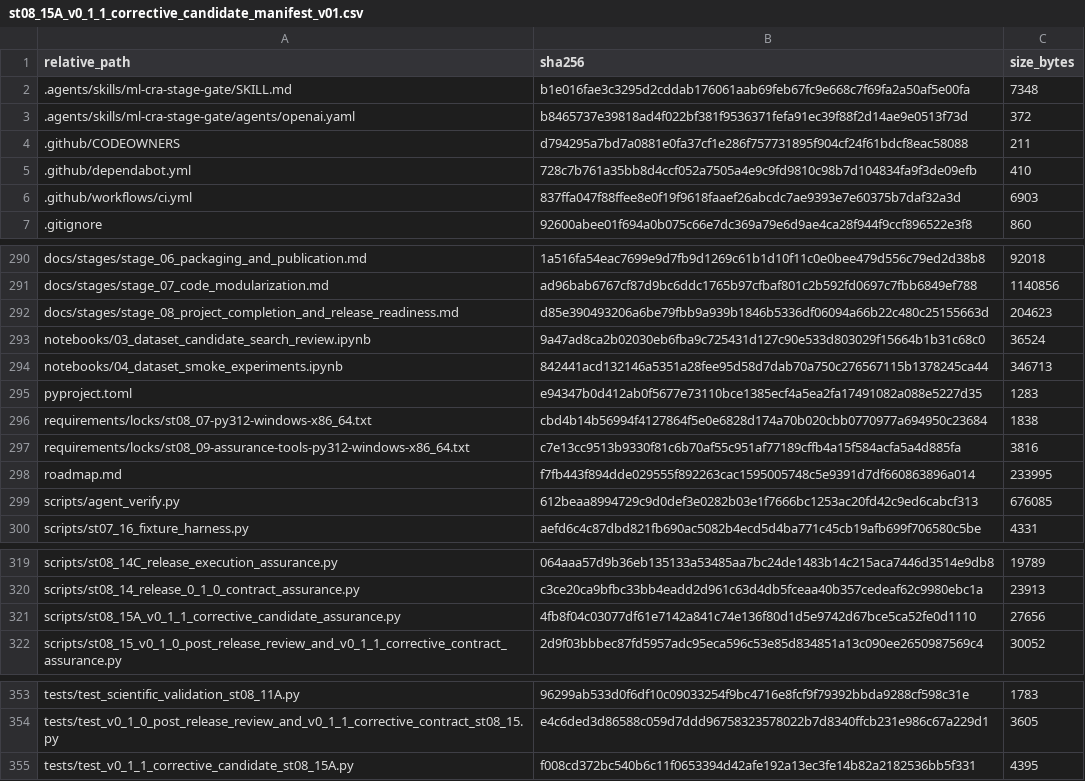
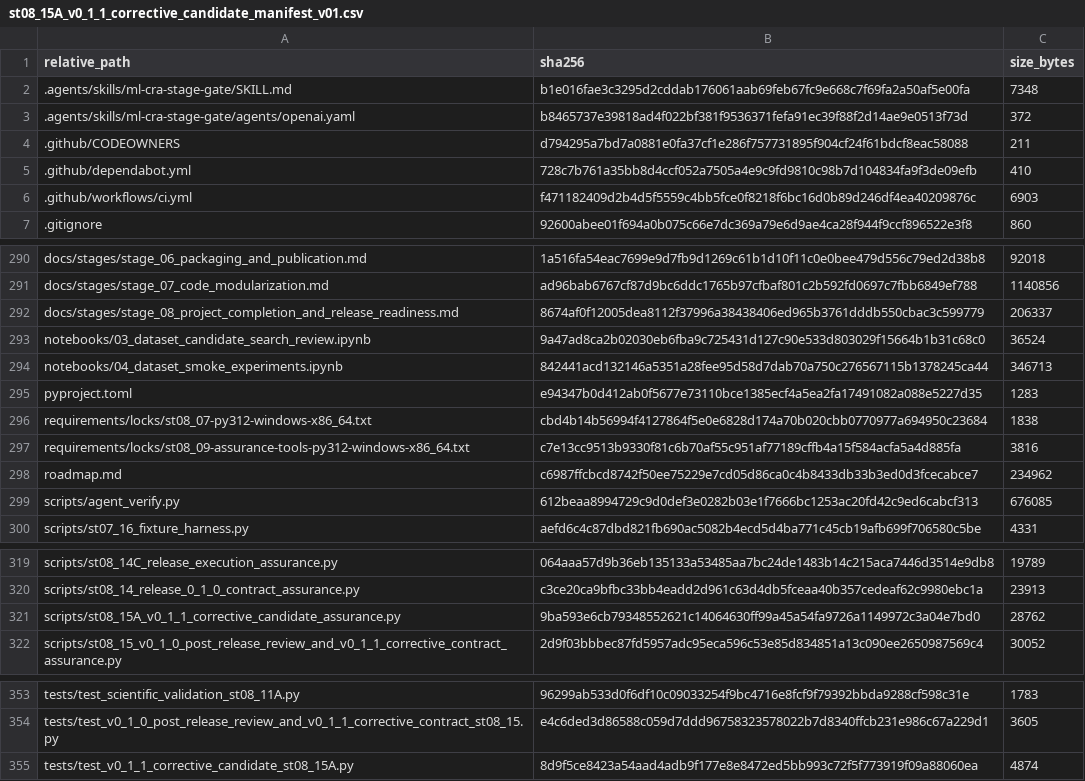
Before and after one commit to Vanargo/ML-CRA, a CSV file: data_registry/st08_15A_v0_1_1_corrective_candidate_manifest_v01.csv, drawn as a sheet; only a part is shown, gaps mark what is left out.

Commit message:
Repair ST08_15A clean-install candidate selection

```diff
--- a/data_registry/st08_15A_v0_1_1_corrective_candidate_manifest_v01.csv
+++ b/data_registry/st08_15A_v0_1_1_corrective_candidate_manifest_v01.csv
@@ -5,3 +5,3 @@ relative_path,sha256,size_bytes
 .github/dependabot.yml,728c7b761a35bb8d4ccf052a7505a4e9c9fd9810c98b7d104834fa9f3de09efb,410
-.github/workflows/ci.yml,837ffa047f88ffee8e0f19f9618faaef26abcdc7ae9393e7e60375b7daf32a3d,6903
+.github/workflows/ci.yml,f471182409d2b4d5f5559c4bb5fce0f8218f6bc16d0b89d246df4ea40209876c,6903
 .gitignore,92600abee01f694a0b075c66e7dc369a79e6d9ae4ca28f944f9ccf896522e3f8,860
@@ -291,3 +291,3 @@ docs/stages/stage_06_packaging_and_publication.md,1a516fa54eac7699e9d7fb9d1269c6
 docs/stages/stage_07_code_modularization.md,ad96bab6767cf87d9bc6ddc1765b97cfbaf801c2b592fd0697c7fbb6849ef788,1140856
-docs/stages/stage_08_project_completion_and_release_readiness.md,d85e390493206a6be79fbb9a939b1846b5336df06094a66b22c480c25155663d,204623
+docs/stages/stage_08_project_completion_and_release_readiness.md,8674af0f12005dea8112f37996a38438406ed965b3761dddb550cbac3c599779,206337
 notebooks/03_dataset_candidate_search_review.ipynb,9a47ad8ca2b02030eb6fba9c725431d127c90e533d803029f15664b1b31c68c0,36524
@@ -297,3 +297,3 @@ requirements/locks/st08_07-py312-windows-x86_64.txt,cbd4b14b56994f4127864f5e0e68
 requirements/locks/st08_09-assurance-tools-py312-windows-x86_64.txt,c7e13cc9513b9330f81c6b70af55c951af77189cffb4a15f584acfa5a4d885fa,3816
-roadmap.md,f7fb443f894dde029555f892263cac1595005748c5e9391d7df660863896a014,233995
+roadmap.md,c6987ffcbcd8742f50ee75229e7cd05d86ca0c4b8433db33b3ed0d3fcecabce7,234962
 scripts/agent_verify.py,612beaa8994729c9d0def3e0282b03e1f7666bc1253ac20fd42c9ed6cabcf313,676085
@@ -320,3 +320,3 @@ scripts/st08_14C_release_execution_assurance.py,064aaa57d9b36eb135133a53485aa7bc
 scripts/st08_14_release_0_1_0_contract_assurance.py,c3ce20ca9bfbc33bb4eadd2d961c63d4db5fceaa40b357cedeaf62c9980ebc1a,23913
-scripts/st08_15A_v0_1_1_corrective_candidate_assurance.py,4fb8f04c03077df61e7142a841c74e136f80d1d5e9742d67bce5ca52fe0d1110,27656
+scripts/st08_15A_v0_1_1_corrective_candidate_assurance.py,9ba593e6cb79348552621c14064630ff99a45a54fa9726a1149972c3a04e7bd0,28762
 scripts/st08_15_v0_1_0_post_release_review_and_v0_1_1_corrective_contract_assurance.py,2d9f03bbbec87fd5957adc95eca596c53e85d834851a13c090ee2650987569c4,30052
@@ -354,2 +354,2 @@ tests/test_scientific_validation_st08_11A.py,96299ab533d0f6df10c09033254f9bc4716
 tests/test_v0_1_0_post_release_review_and_v0_1_1_corrective_contract_st08_15.py,e4c6ded3d86588c059d7ddd96758323578022b7d8340ffcb231e986c67a229d1,3605
-tests/test_v0_1_1_corrective_candidate_st08_15A.py,f008cd372bc540b6c11f0653394d42afe192a13ec3fe14b82a2182536bb5f331,4395
+tests/test_v0_1_1_corrective_candidate_st08_15A.py,8d9f5ce8423a54aad4adb9f177e8e8472ed5bb993c72f5f773919f09a88060ea,4874
```
Also changed, not shown: 6 other files.
